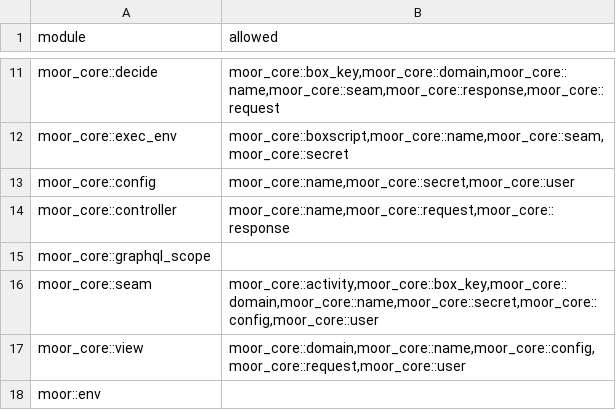
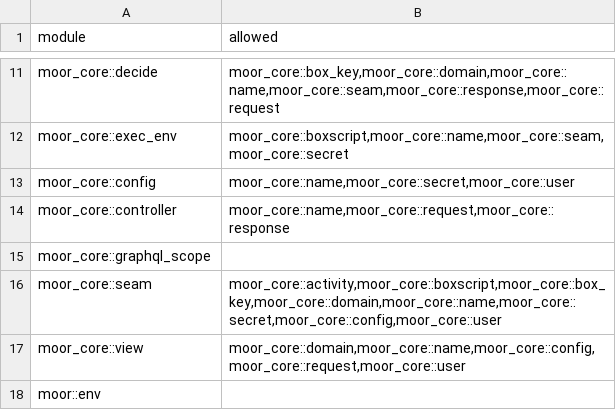
Before and after one commit to IniZio/moor, a TSV file: tools/layering.tsv, drawn as a sheet; only a part is shown, gaps mark what is left out.

```diff
--- a/tools/layering.tsv
+++ b/tools/layering.tsv
@@ -15,3 +15,3 @@ moor_core::controller	moor_core::name,moor_core::request,moor_core::response
 moor_core::graphql_scope	
-moor_core::seam	moor_core::activity,moor_core::box_key,moor_core::domain,moor_core::name,moor_core::secret,moor_core::config,moor_core::user
+moor_core::seam	moor_core::activity,moor_core::boxscript,moor_core::box_key,moor_core::domain,moor_core::name,moor_core::secret,moor_core::config,moor_core::user
 moor_core::view	moor_core::domain,moor_core::name,moor_core::config,moor_core::request,moor_core::user
```
Also changed, not shown: 13 other files.
